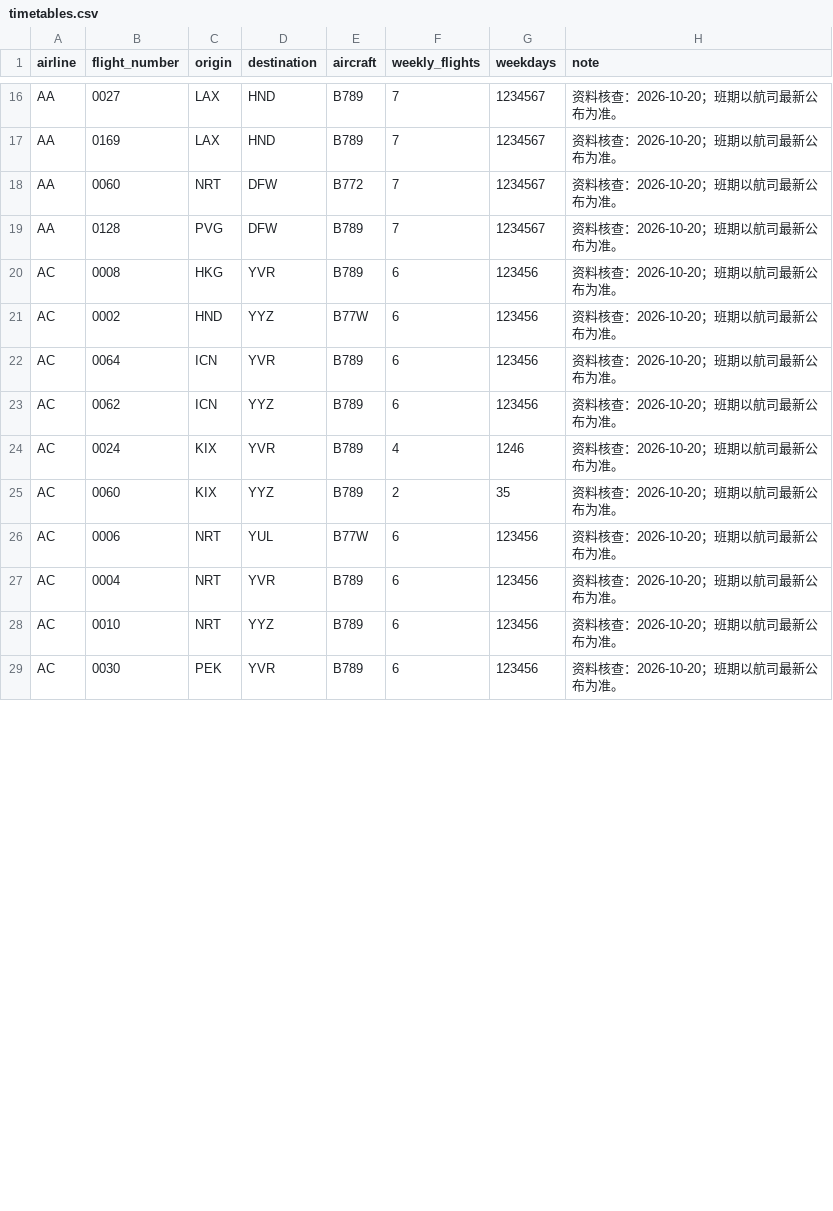
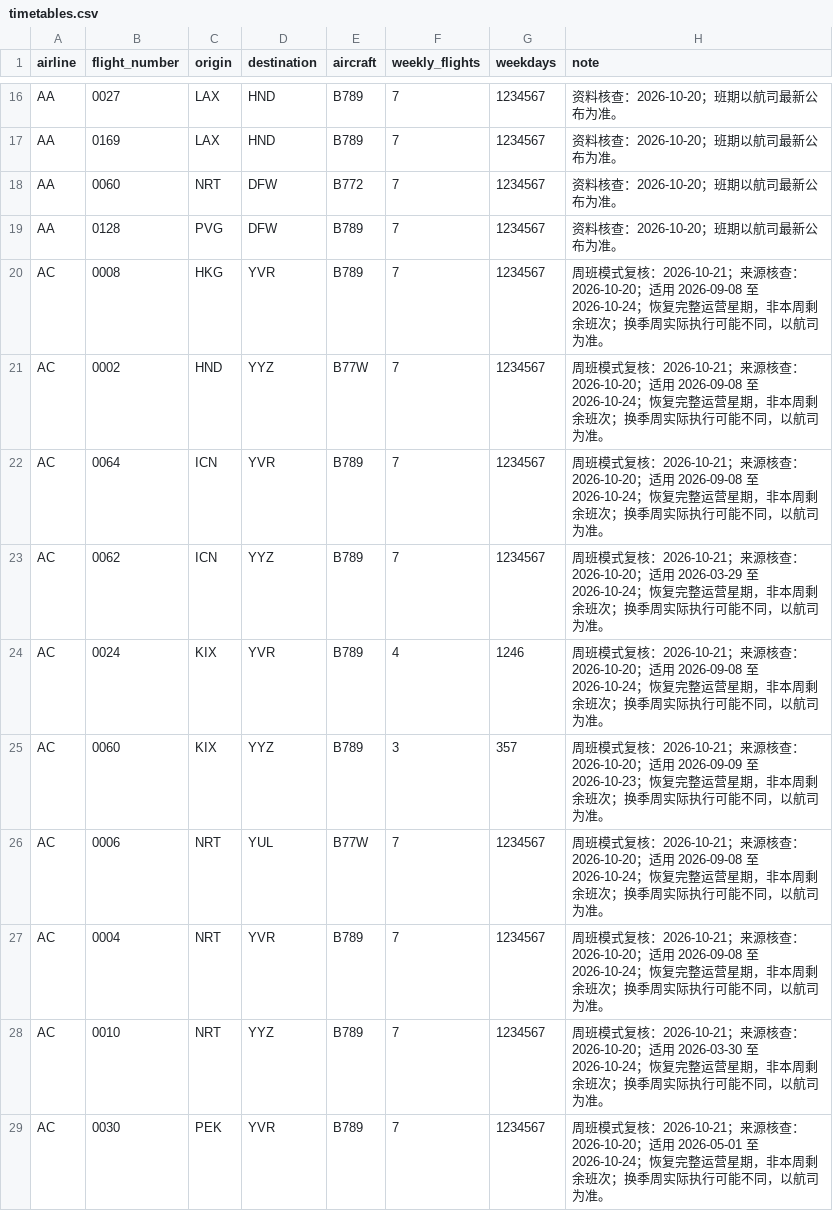
Before and after one commit to bobliboya/EastAsian-Flights-in-NA, a CSV file: admin/timetables.csv, drawn as a sheet; only a part is shown, gaps mark what is left out; the diff covers the shown part only.

```diff
--- a/admin/timetables.csv
+++ b/admin/timetables.csv
@@ -19,11 +19,11 @@ AA,0060,NRT,DFW,B772,7,1234567,资料核查：2026-10-20；班期以航司最新
 AA,0128,PVG,DFW,B789,7,1234567,资料核查：2026-10-20；班期以航司最新公布为准。
-AC,0008,HKG,YVR,B789,6,123456,资料核查：2026-10-20；班期以航司最新公布为准。
-AC,0002,HND,YYZ,B77W,6,123456,资料核查：2026-10-20；班期以航司最新公布为准。
-AC,0064,ICN,YVR,B789,6,123456,资料核查：2026-10-20；班期以航司最新公布为准。
-AC,0062,ICN,YYZ,B789,6,123456,资料核查：2026-10-20；班期以航司最新公布为准。
-AC,0024,KIX,YVR,B789,4,1246,资料核查：2026-10-20；班期以航司最新公布为准。
-AC,0060,KIX,YYZ,B789,2,35,资料核查：2026-10-20；班期以航司最新公布为准。
-AC,0006,NRT,YUL,B77W,6,123456,资料核查：2026-10-20；班期以航司最新公布为准。
-AC,0004,NRT,YVR,B789,6,123456,资料核查：2026-10-20；班期以航司最新公布为准。
-AC,0010,NRT,YYZ,B789,6,123456,资料核查：2026-10-20；班期以航司最新公布为准。
-AC,0030,PEK,YVR,B789,6,123456,资料核查：2026-10-20；班期以航司最新公布为准。
+AC,0008,HKG,YVR,B789,7,1234567,周班模式复核：2026-10-21；来源核查：2026-10-20；适用 2026-09-08 至 2026-10-24；恢复完整运营星期，非本周剩余班次；换季周实际执行可能不同，以航司为准。
+AC,0002,HND,YYZ,B77W,7,1234567,周班模式复核：2026-10-21；来源核查：2026-10-20；适用 2026-09-08 至 2026-10-24；恢复完整运营星期，非本周剩余班次；换季周实际执行可能不同，以航司为准。
+AC,0064,ICN,YVR,B789,7,1234567,周班模式复核：2026-10-21；来源核查：2026-10-20；适用 2026-09-08 至 2026-10-24；恢复完整运营星期，非本周剩余班次；换季周实际执行可能不同，以航司为准。
+AC,0062,ICN,YYZ,B789,7,1234567,周班模式复核：2026-10-21；来源核查：2026-10-20；适用 2026-03-29 至 2026-10-24；恢复完整运营星期，非本周剩余班次；换季周实际执行可能不同，以航司为准。
+AC,0024,KIX,YVR,B789,4,1246,周班模式复核：2026-10-21；来源核查：2026-10-20；适用 2026-09-08 至 2026-10-24；恢复完整运营星期，非本周剩余班次；换季周实际执行可能不同，以航司为准。
+AC,0060,KIX,YYZ,B789,3,357,周班模式复核：2026-10-21；来源核查：2026-10-20；适用 2026-09-09 至 2026-10-23；恢复完整运营星期，非本周剩余班次；换季周实际执行可能不同，以航司为准。
+AC,0006,NRT,YUL,B77W,7,1234567,周班模式复核：2026-10-21；来源核查：2026-10-20；适用 2026-09-08 至 2026-10-24；恢复完整运营星期，非本周剩余班次；换季周实际执行可能不同，以航司为准。
+AC,0004,NRT,YVR,B789,7,1234567,周班模式复核：2026-10-21；来源核查：2026-10-20；适用 2026-09-08 至 2026-10-24；恢复完整运营星期，非本周剩余班次；换季周实际执行可能不同，以航司为准。
+AC,0010,NRT,YYZ,B789,7,1234567,周班模式复核：2026-10-21；来源核查：2026-10-20；适用 2026-03-30 至 2026-10-24；恢复完整运营星期，非本周剩余班次；换季周实际执行可能不同，以航司为准。
+AC,0030,PEK,YVR,B789,7,1234567,周班模式复核：2026-10-21；来源核查：2026-10-20；适用 2026-05-01 至 2026-10-24；恢复完整运营星期，非本周剩余班次；换季周实际执行可能不同，以航司为准。
```
Also changed, not shown: 1 added row, 1 removed row and 47 edited cells elsewhere in this file, 14 other files.
